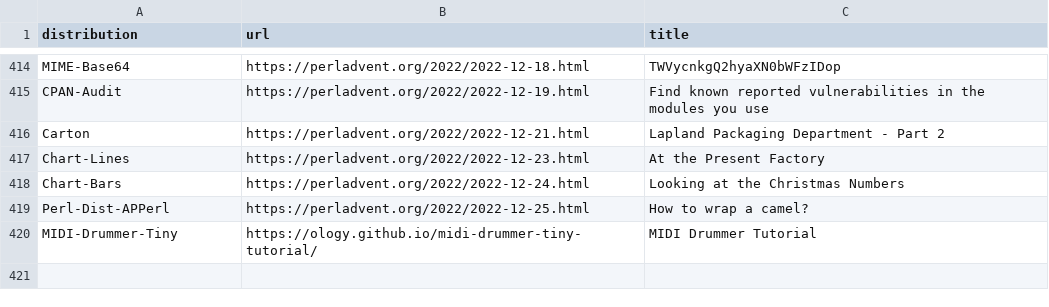
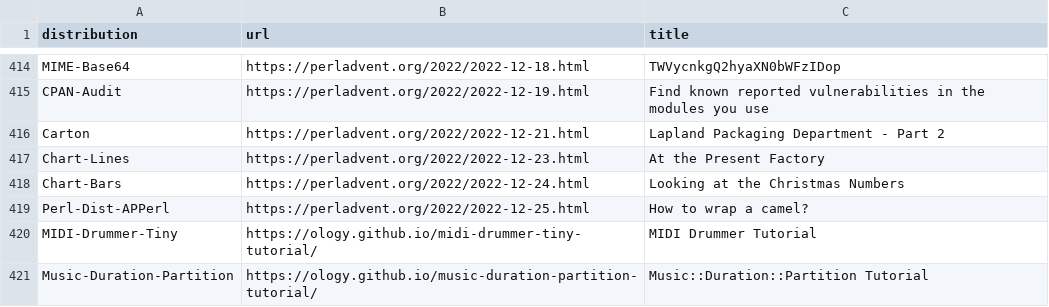
Before and after one commit to davorg/learncpan, a CSV file: tutorials.csv, drawn as a sheet; only a part is shown, gaps mark what is left out; the diff names each change by its address in the sheet, - before the commit and + after, or states it on an @@ line.

Commit message:
Add the Music::Duration::Partition Tutorial

```diff
--- a/tutorials.csv
+++ b/tutorials.csv
+row 421: Music-Duration-Partition | https://ology.github.io/music-duration-partition-tutorial/ | Music::Duration::Partition Tutorial
```
